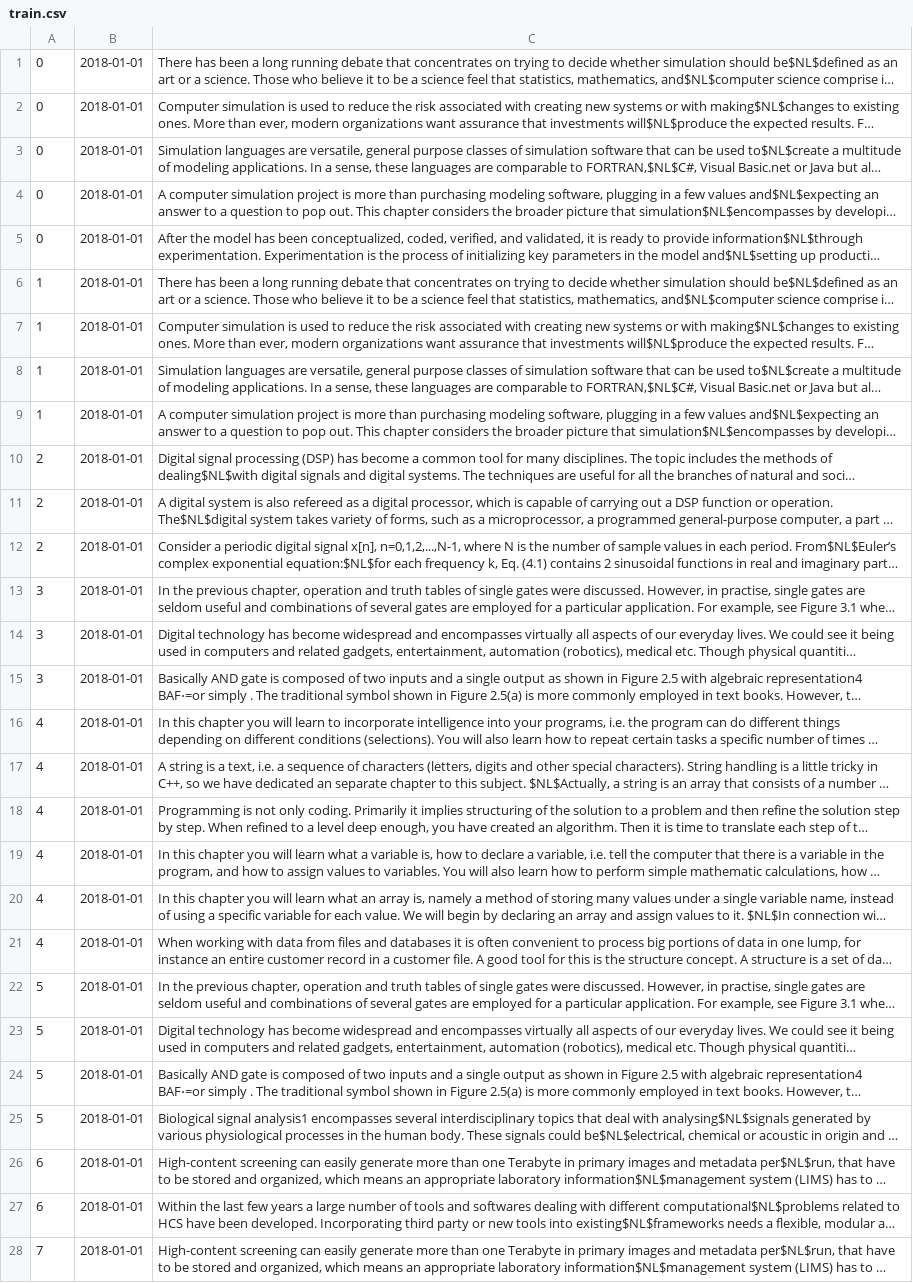
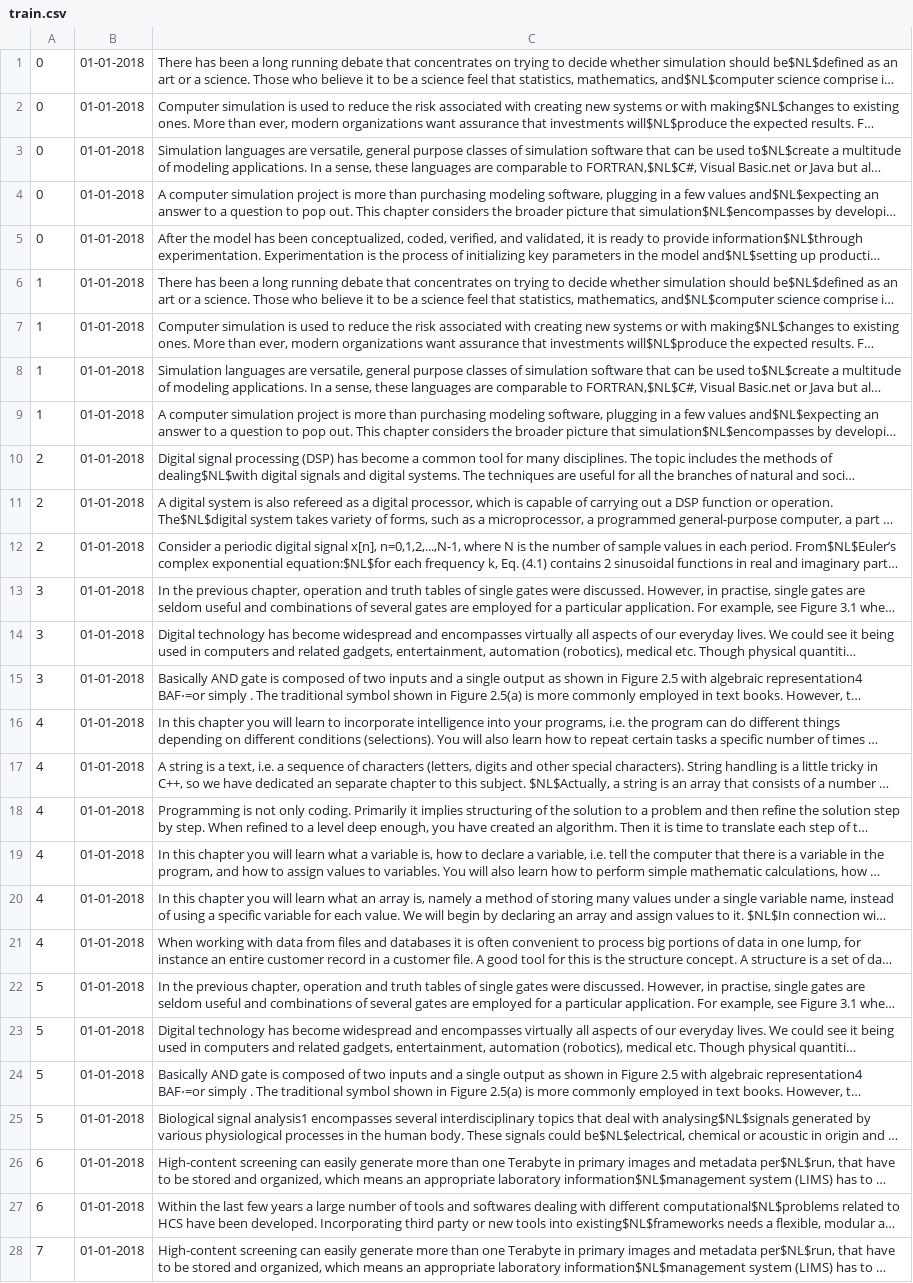
Before and after one commit to StephanLorenzen/AuthorshipVerification, a CSV file: data/PAN13/raw/train.csv, drawn as a sheet; only a part is shown; long unchanged cells end in …; the diff covers the shown part only; the diff names each change by its address in the sheet, - before the commit and + after, or states it on an @@ line.

```diff
--- a/data/PAN13/raw/train.csv
+++ b/data/PAN13/raw/train.csv
-B1:B28: 2018-01-01
+B1:B28: 01-01-2018
```
Also changed, not shown: 9 edited cells elsewhere in this file, data/PAN13/raw/test.csv, 2 other files.
